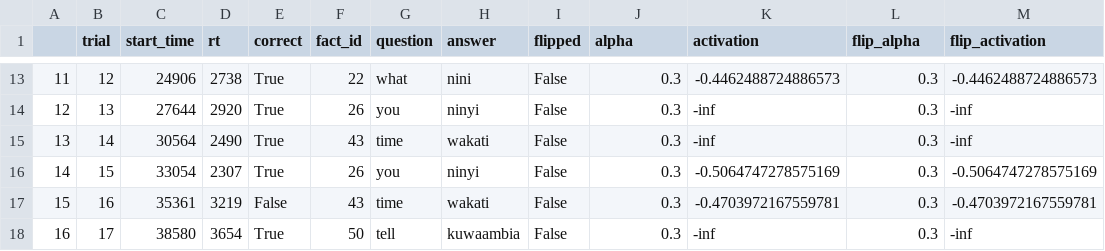
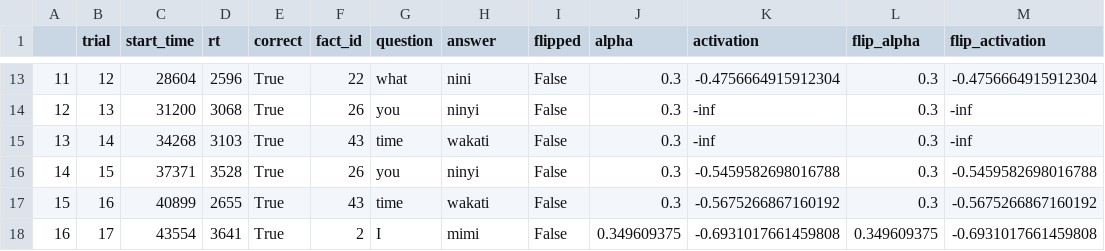
Before and after one commit to UserModels2223/group-project-team-edluma, a CSV file: data.csv, drawn as a sheet; only a part is shown, gaps mark what is left out; the diff covers the shown part only.

```diff
--- a/data.csv
+++ b/data.csv
@@ -13,6 +13,6 @@
-11,12,24906,2738,True,22,what,nini,False,0.3,-0.4462488724886573,0.3,-0.4462488724886573
-12,13,27644,2920,True,26,you,ninyi,False,0.3,-inf,0.3,-inf
-13,14,30564,2490,True,43,time,wakati,False,0.3,-inf,0.3,-inf
-14,15,33054,2307,True,26,you,ninyi,False,0.3,-0.5064747278575169,0.3,-0.5064747278575169
-15,16,35361,3219,False,43,time,wakati,False,0.3,-0.4703972167559781,0.3,-0.4703972167559781
-16,17,38580,3654,True,50,tell,kuwaambia,False,0.3,-inf,0.3,-inf
+11,12,28604,2596,True,22,what,nini,False,0.3,-0.4756664915912304,0.3,-0.4756664915912304
+12,13,31200,3068,True,26,you,ninyi,False,0.3,-inf,0.3,-inf
+13,14,34268,3103,True,43,time,wakati,False,0.3,-inf,0.3,-inf
+14,15,37371,3528,True,26,you,ninyi,False,0.3,-0.5459582698016788,0.3,-0.5459582698016788
+15,16,40899,2655,True,43,time,wakati,False,0.3,-0.5675266867160192,0.3,-0.5675266867160192
+16,17,43554,3641,True,2,I,mimi,False,0.349609375,-0.6931017661459808,0.349609375,-0.6931017661459808
```
Also changed, not shown: 59 edited cells elsewhere in this file, 1 other file.
